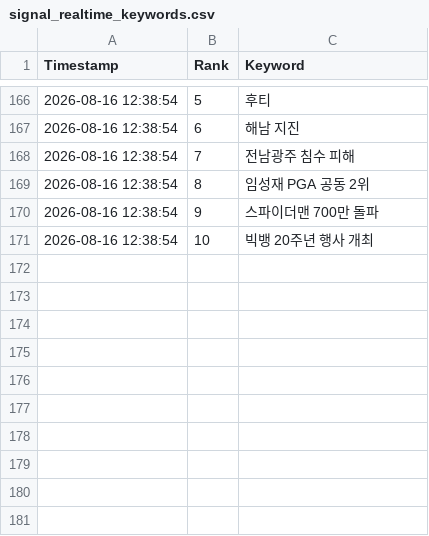
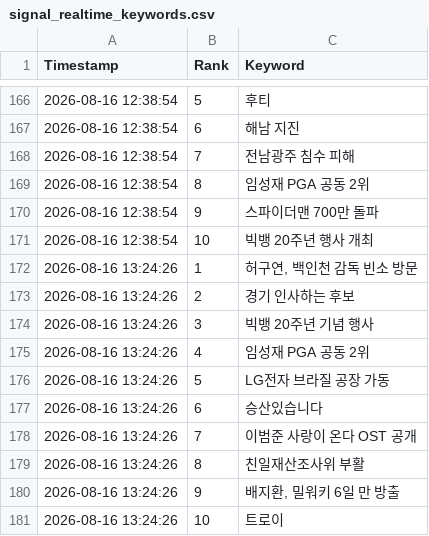
Before and after one commit to wafflecomm/TrafficCatcher, a CSV file: signal_realtime_keywords.csv, drawn as a sheet; only a part is shown, gaps mark what is left out.

```diff
--- a/signal_realtime_keywords.csv
+++ b/signal_realtime_keywords.csv
@@ -171 +171,11 @@
 2026-08-16 12:38:54,10,빅뱅 20주년 행사 개최
+2026-08-16 13:24:26,1,"허구연, 백인천 감독 빈소 방문"
+2026-08-16 13:24:26,2,경기 인사하는 후보
+2026-08-16 13:24:26,3,빅뱅 20주년 기념 행사
+2026-08-16 13:24:26,4,임성재 PGA 공동 2위
+2026-08-16 13:24:26,5,LG전자 브라질 공장 가동
+2026-08-16 13:24:26,6,승산있습니다
+2026-08-16 13:24:26,7,이범준 사랑이 온다 OST 공개
+2026-08-16 13:24:26,8,친일재산조사위 부활
+2026-08-16 13:24:26,9,"배지환, 밀워키 6일 만 방출"
+2026-08-16 13:24:26,10,트로이
```
Also changed, not shown: realtime_trends.csv, 1 other file.
